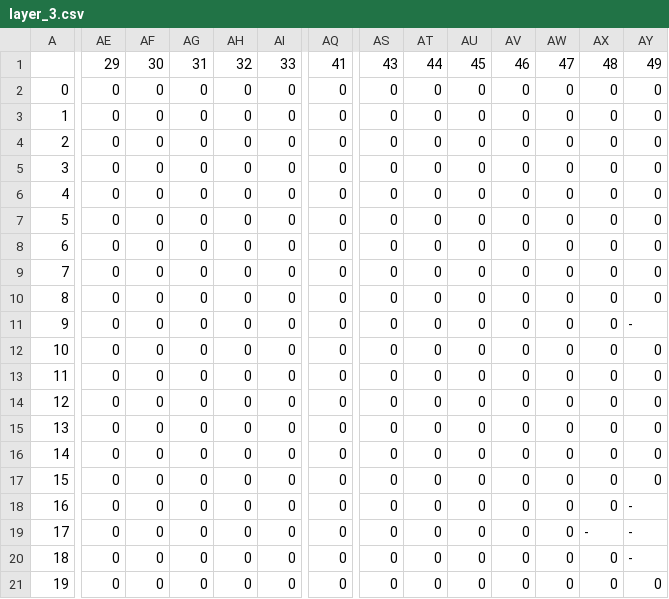
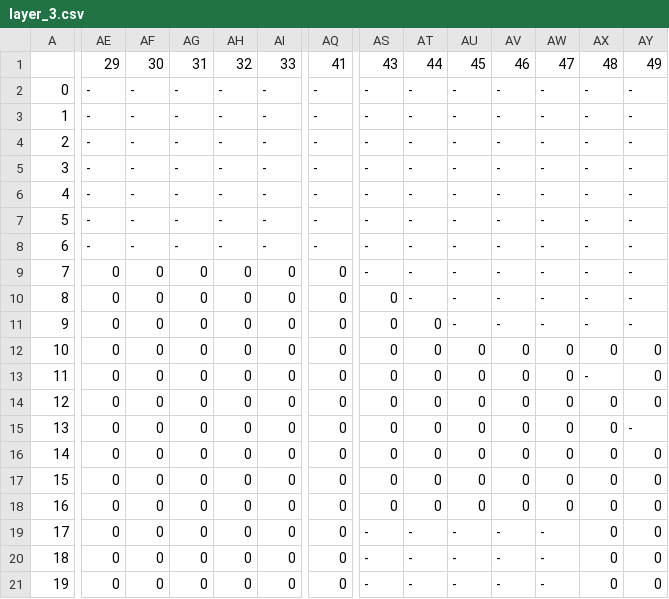
Before and after one commit to Medokins/A--Pathfinding-Algorithm, a CSV file: 3d_mazes/big_3d_maze/layer_3.csv, drawn as a sheet; only a part is shown, gaps mark what is left out; the diff covers the shown part only; the diff names each change by its address in the sheet, - before the commit and + after, or states it on an @@ line.

```diff
--- a/3d_mazes/big_3d_maze/layer_3.csv
+++ b/3d_mazes/big_3d_maze/layer_3.csv
-AE2:AE8: 0
+AE2:AE8: -
-AF2:AF8: 0
+AF2:AF8: -
-AG2:AG8: 0
+AG2:AG8: -
-AH2:AH8: 0
+AH2:AH8: -
-AI2:AI8: 0
+AI2:AI8: -
-AQ2:AQ8: 0
+AQ2:AQ8: -
-AS2:AS9: 0
+AS2:AS9: -
-AT2:AT10: 0
+AT2:AT10: -
-AU2:AU11: 0
+AU2:AU11: -
-AV2:AV11: 0
+AV2:AV11: -
-AW2:AW11: 0
+AW2:AW11: -
-AX2:AX11: 0
+AX2:AX11: -
-AY2:AY10: 0
+AY2:AY10: -
-AX13: 0
+AX13: -
-AY15: 0
+AY15: -
-AY18:AY20: -
+AY18:AY20: 0
-AS19:AS21: 0
+AS19:AS21: -
-AT19:AT21: 0
+AT19:AT21: -
-AU19:AU21: 0
+AU19:AU21: -
-AV19:AV21: 0
+AV19:AV21: -
-AW19:AW21: 0
+AW19:AW21: -
-AX19: -
+AX19: 0
```
Also changed, not shown: 62 edited cells elsewhere in this file, 3d_mazes/big_3d_maze/layer_0.csv, 3d_mazes/big_3d_maze/layer_1.csv, 4 other files.
